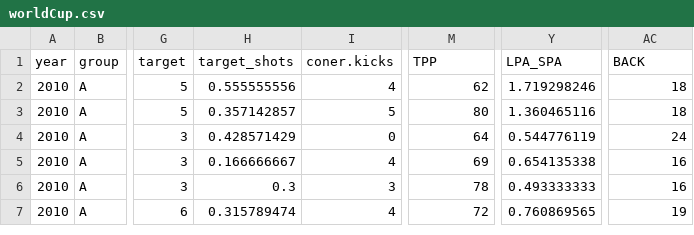
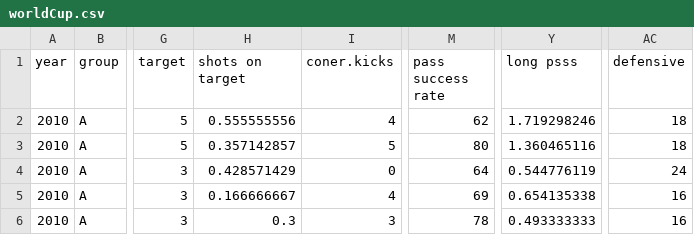
Before and after one commit to ChoWonmin/vis-world-cup, a CSV file: src/2010/data/worldCup.csv, drawn as a sheet; only a part is shown, gaps mark what is left out; the shorter side is filled out with more unchanged rows; the diff names each change by its address in the sheet, - before the commit and + after, or states it on an @@ line.

```diff
--- a/src/2010/data/worldCup.csv
+++ b/src/2010/data/worldCup.csv
-H1: target_shots
+H1: shots on target
-M1: TPP
+M1: pass success rate
-Y1: LPA_SPA
+Y1: long psss
-AC1: BACK
+AC1: defensive
```
Also changed, not shown: src/2014/data/worldCup.csv, 4 other files.
